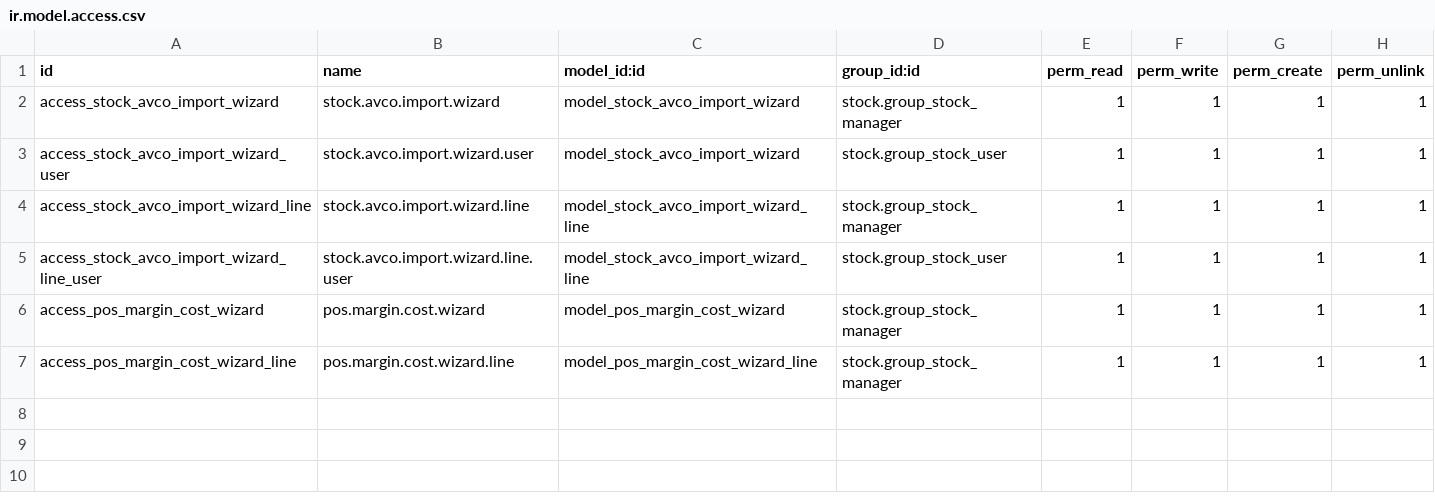
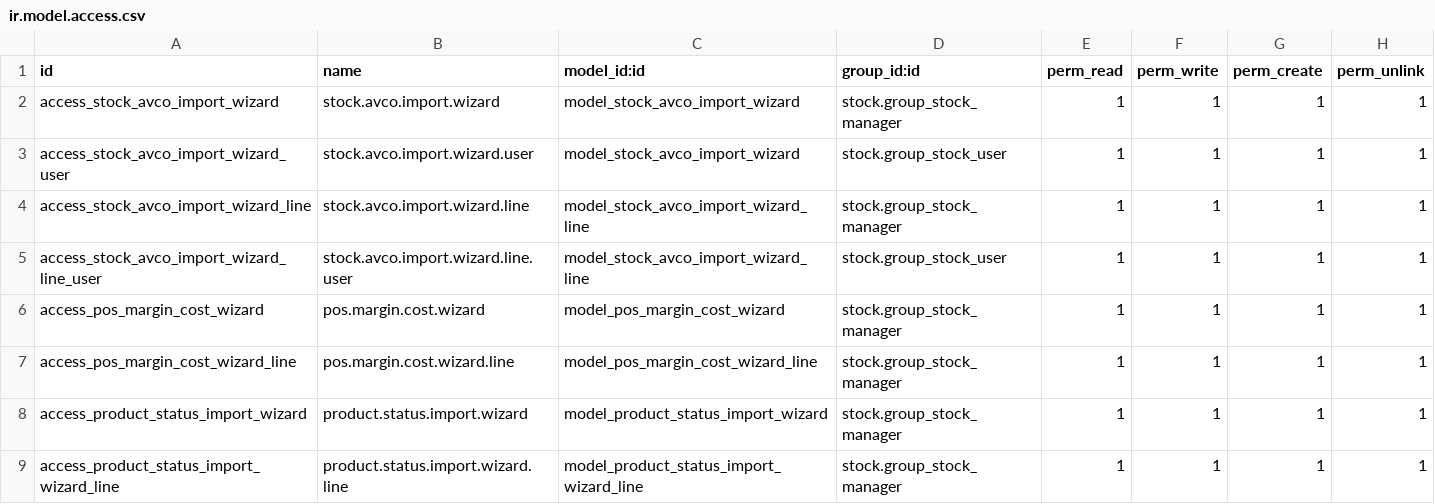
Before and after one commit to Partenaire-Succes/addons-sangel-19, a CSV file: stock_avco_correction/security/ir.model.access.csv, drawn as a sheet; the diff names each change by its address in the sheet, - before the commit and + after, or states it on an @@ line.

Commit message:
Import des statuts

```diff
--- a/stock_avco_correction/security/ir.model.access.csv
+++ b/stock_avco_correction/security/ir.model.access.csv
+row 8: access_product_status_import_wizard | product.status.import.wizard | model_product_status_import_wizard | stock.group_stock_manager | 1 | 1 | 1 | 1
+row 9: access_product_status_import_wizard_line | product.status.import.wizard.line | model_product_status_import_wizard_line | stock.group_stock_manager | 1 | 1 | 1 | 1
```
Also changed, not shown: 6 other files.
